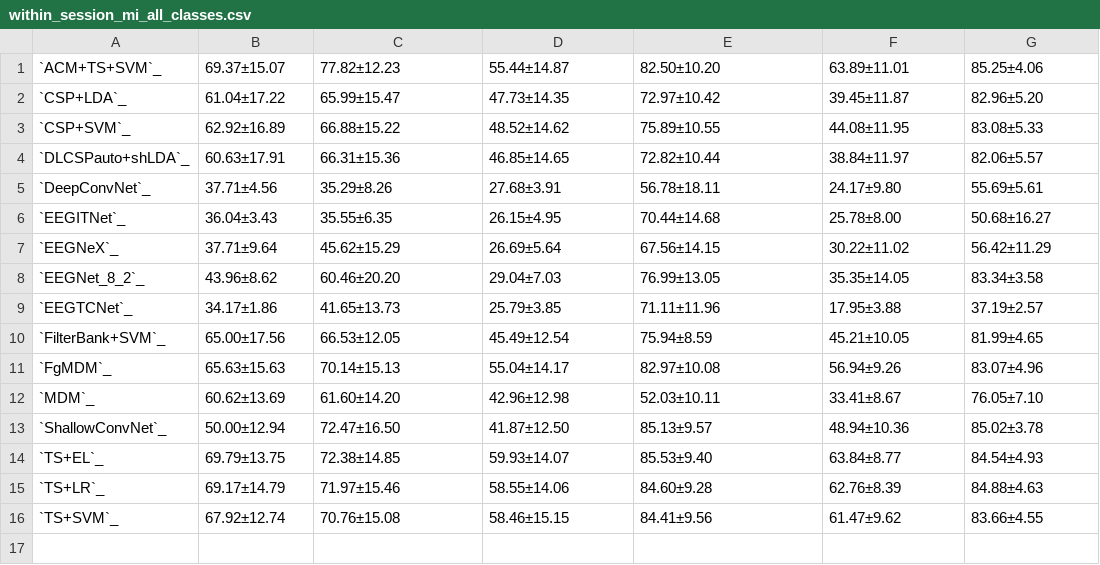
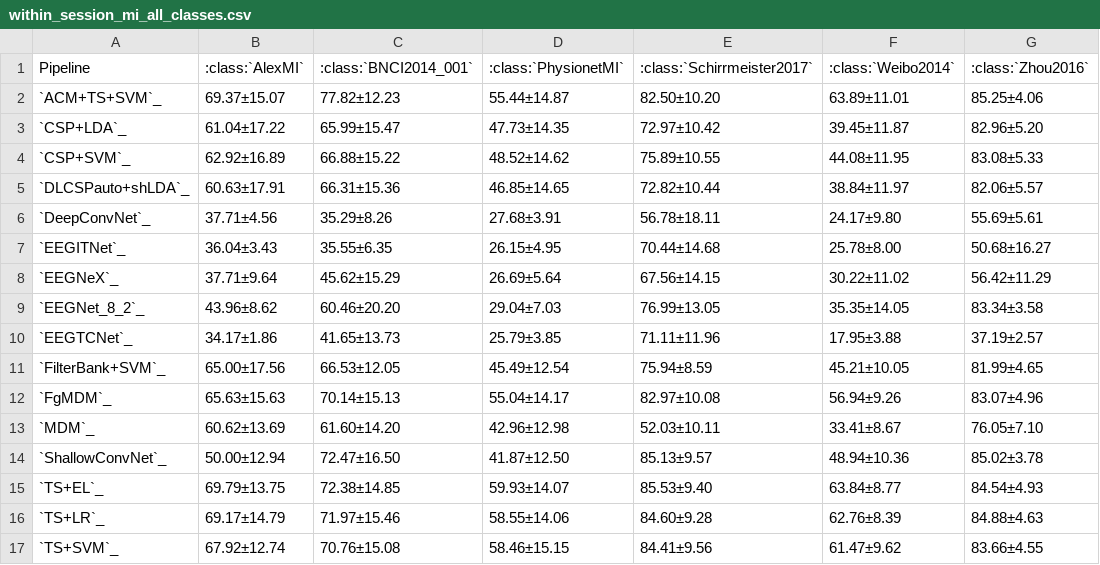
Before and after one commit to NeuroTechX/moabb, a CSV file: results/within_session_mi_all_classes.csv, drawn as a sheet; the diff names each change by its address in the sheet, - before the commit and + after, or states it on an @@ line.

```diff
--- a/results/within_session_mi_all_classes.csv
+++ b/results/within_session_mi_all_classes.csv
+row 1: Pipeline | :class:`AlexMI` | :class:`BNCI2014_001` | :class:`PhysionetMI` | :class:`Schirrmeister2017` | :class:`Weibo2014` | :class:`Zhou2016`
```
Also changed, not shown: results/within_session_erp_p300_all_classes.csv, results/within_session_mi_left_vs_right_hand.csv, 7 other files.
